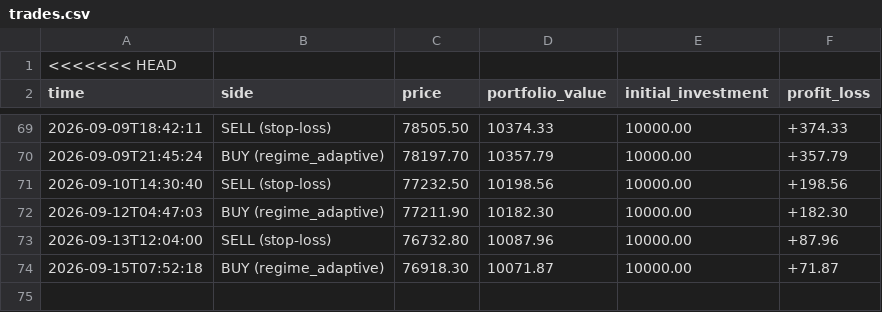
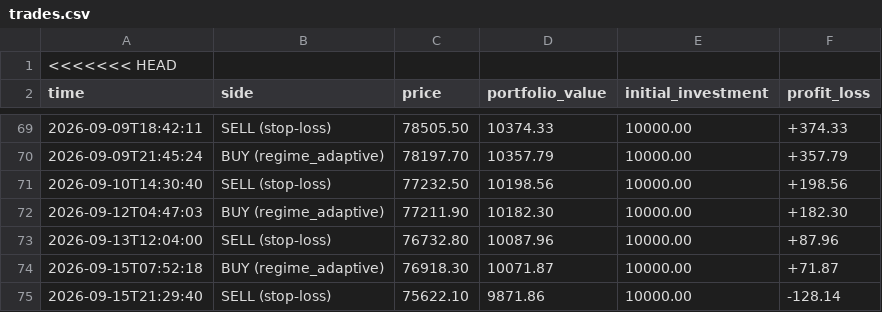
Before and after one commit to tahseenbus/trading-bot, a CSV file: trades.csv, drawn as a sheet; only a part is shown, gaps mark what is left out; the diff names each change by its address in the sheet, - before the commit and + after, or states it on an @@ line.

```diff
--- a/trades.csv
+++ b/trades.csv
+row 75: 2026-09-15T21:29:40 | SELL (stop-loss) | 75622.10 | 9871.86 | 10000.00 | -128.14
```
Also changed, not shown: champion_trades.csv, 2 other files.
